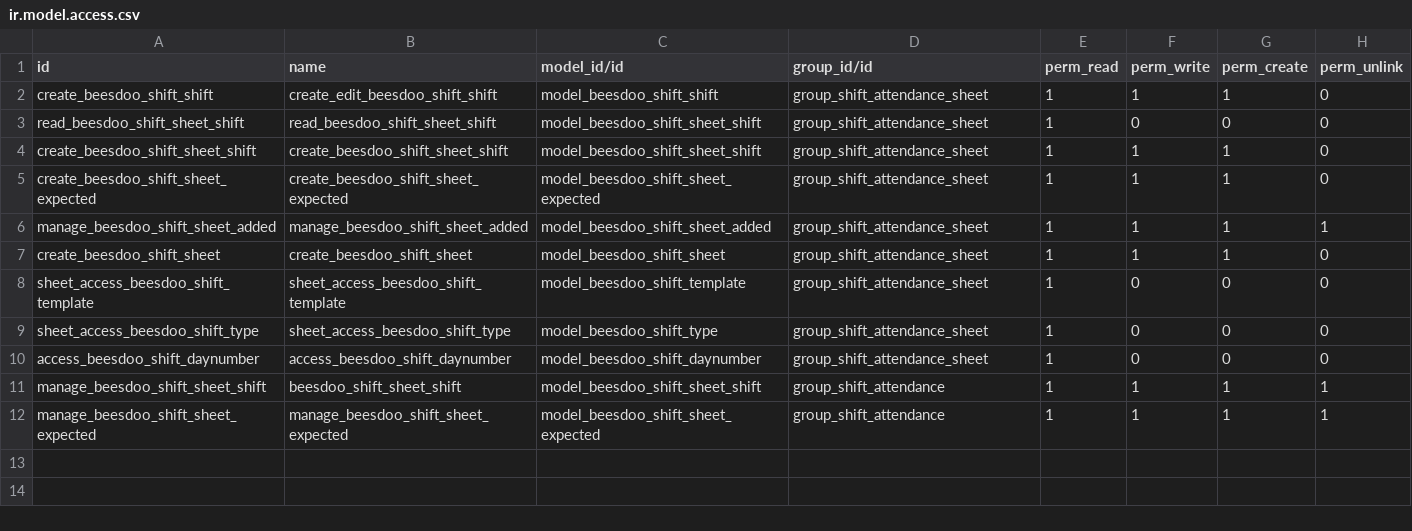
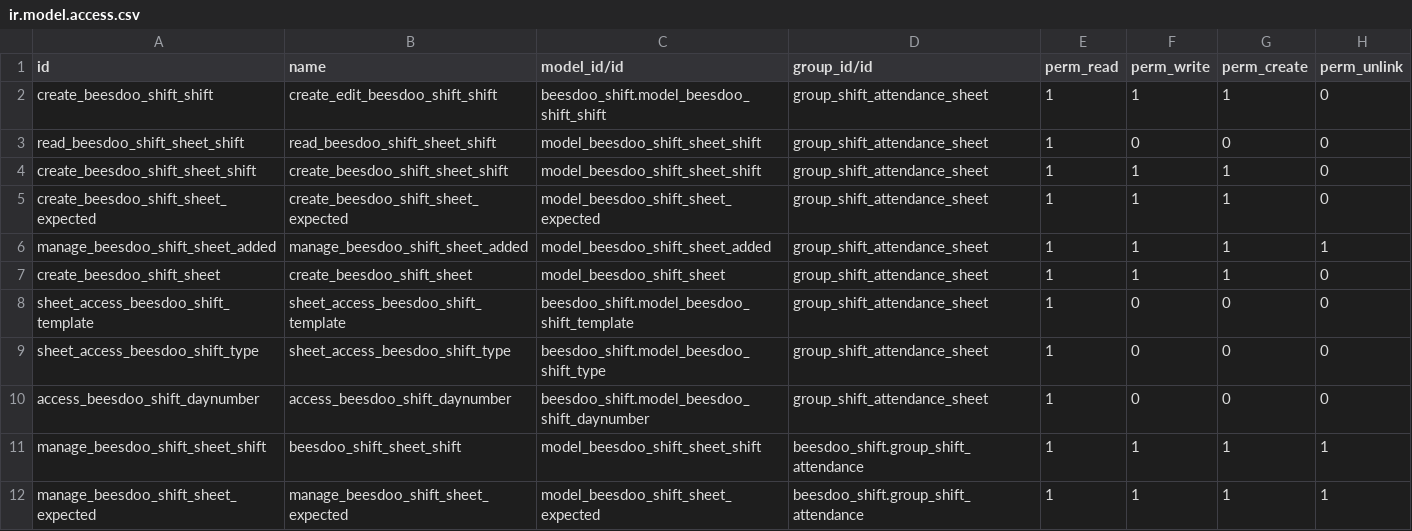
Before and after one commit to beescoop/Obeesdoo, a CSV file: beesdoo_shift_attendance/security/ir.model.access.csv, drawn as a sheet.

Commit message:
[FIX] beesdoo_shift_attendance: Installation
Test does not succeed yet.

```diff
--- a/beesdoo_shift_attendance/security/ir.model.access.csv
+++ b/beesdoo_shift_attendance/security/ir.model.access.csv
@@ -1,3 +1,3 @@
 id,name,model_id/id,group_id/id,perm_read,perm_write,perm_create,perm_unlink
-create_beesdoo_shift_shift,create_edit_beesdoo_shift_shift,model_beesdoo_shift_shift,group_shift_attendance_sheet,1,1,1,0
+create_beesdoo_shift_shift,create_edit_beesdoo_shift_shift,beesdoo_shift.model_beesdoo_shift_shift,group_shift_attendance_sheet,1,1,1,0
 read_beesdoo_shift_sheet_shift,read_beesdoo_shift_sheet_shift,model_beesdoo_shift_sheet_shift,group_shift_attendance_sheet,1,0,0,0
@@ -7,6 +7,6 @@ manage_beesdoo_shift_sheet_added,manage_beesdoo_shift_sheet_added,model_beesdoo_
 create_beesdoo_shift_sheet,create_beesdoo_shift_sheet,model_beesdoo_shift_sheet,group_shift_attendance_sheet,1,1,1,0
-sheet_access_beesdoo_shift_template,sheet_access_beesdoo_shift_template,model_beesdoo_shift_template,group_shift_attendance_sheet,1,0,0,0
-sheet_access_beesdoo_shift_type,sheet_access_beesdoo_shift_type,model_beesdoo_shift_type,group_shift_attendance_sheet,1,0,0,0
-access_beesdoo_shift_daynumber,access_beesdoo_shift_daynumber,model_beesdoo_shift_daynumber,group_shift_attendance_sheet,1,0,0,0
-manage_beesdoo_shift_sheet_shift,beesdoo_shift_sheet_shift,model_beesdoo_shift_sheet_shift,group_shift_attendance,1,1,1,1
-manage_beesdoo_shift_sheet_expected,manage_beesdoo_shift_sheet_expected,model_beesdoo_shift_sheet_expected,group_shift_attendance,1,1,1,1
+sheet_access_beesdoo_shift_template,sheet_access_beesdoo_shift_template,beesdoo_shift.model_beesdoo_shift_template,group_shift_attendance_sheet,1,0,0,0
+sheet_access_beesdoo_shift_type,sheet_access_beesdoo_shift_type,beesdoo_shift.model_beesdoo_shift_type,group_shift_attendance_sheet,1,0,0,0
+access_beesdoo_shift_daynumber,access_beesdoo_shift_daynumber,beesdoo_shift.model_beesdoo_shift_daynumber,group_shift_attendance_sheet,1,0,0,0
+manage_beesdoo_shift_sheet_shift,beesdoo_shift_sheet_shift,model_beesdoo_shift_sheet_shift,beesdoo_shift.group_shift_attendance,1,1,1,1
+manage_beesdoo_shift_sheet_expected,manage_beesdoo_shift_sheet_expected,model_beesdoo_shift_sheet_expected,beesdoo_shift.group_shift_attendance,1,1,1,1
```
Also changed, not shown: 13 other files.
